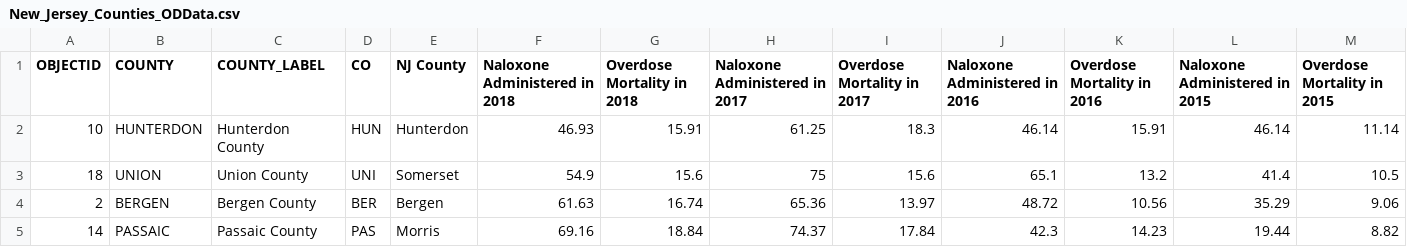
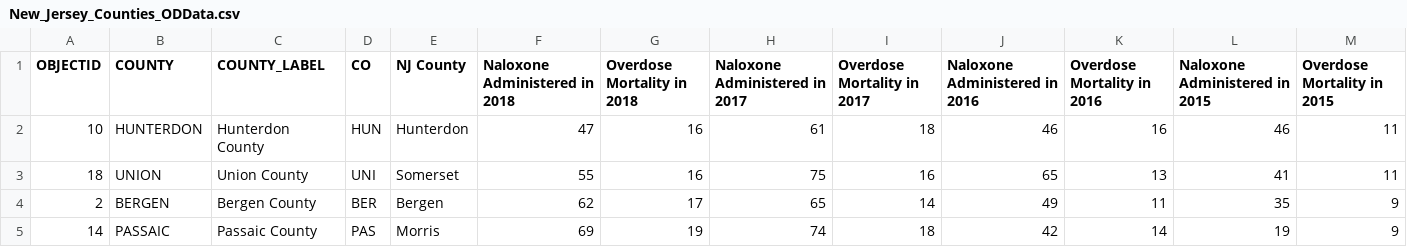
Before and after one commit to wgannon/New-Jersey-Opioid-Map, a CSV file: data/New_Jersey_Counties_ODData.csv, drawn as a sheet; only a part is shown; the diff covers the shown part only.

```diff
--- a/data/New_Jersey_Counties_ODData.csv
+++ b/data/New_Jersey_Counties_ODData.csv
@@ -1,5 +1,5 @@
 OBJECTID,COUNTY,COUNTY_LABEL,CO,NJ County,Naloxone Administered in 2018,Overdose Mortality in 2018,Naloxone Administered in 2017,Overdose Mortality in 2017,Naloxone Administered in 2016,Overdose Mortality in 2016,Naloxone Administered in 2015,Overdose Mortality in 2015
-10,HUNTERDON,Hunterdon County,HUN,Hunterdon,46.93,15.91,61.25,18.3,46.14,15.91,46.14,11.14
-18,UNION,Union County,UNI,Somerset,54.9,15.6,75,15.6,65.1,13.2,41.4,10.5
-2,BERGEN,Bergen County,BER,Bergen,61.63,16.74,65.36,13.97,48.72,10.56,35.29,9.06
-14,PASSAIC,Passaic County,PAS,Morris,69.16,18.84,74.37,17.84,42.3,14.23,19.44,8.82
+10,HUNTERDON,Hunterdon County,HUN,Hunterdon,47,16,61,18,46,16,46,11
+18,UNION,Union County,UNI,Somerset,55,16,75,16,65,13,41,11
+2,BERGEN,Bergen County,BER,Bergen,62,17,65,14,49,11,35,9
+14,PASSAIC,Passaic County,PAS,Morris,69,19,74,18,42,14,19,9
```
Also changed, not shown: 135 edited cells elsewhere in this file, 2 other files.
